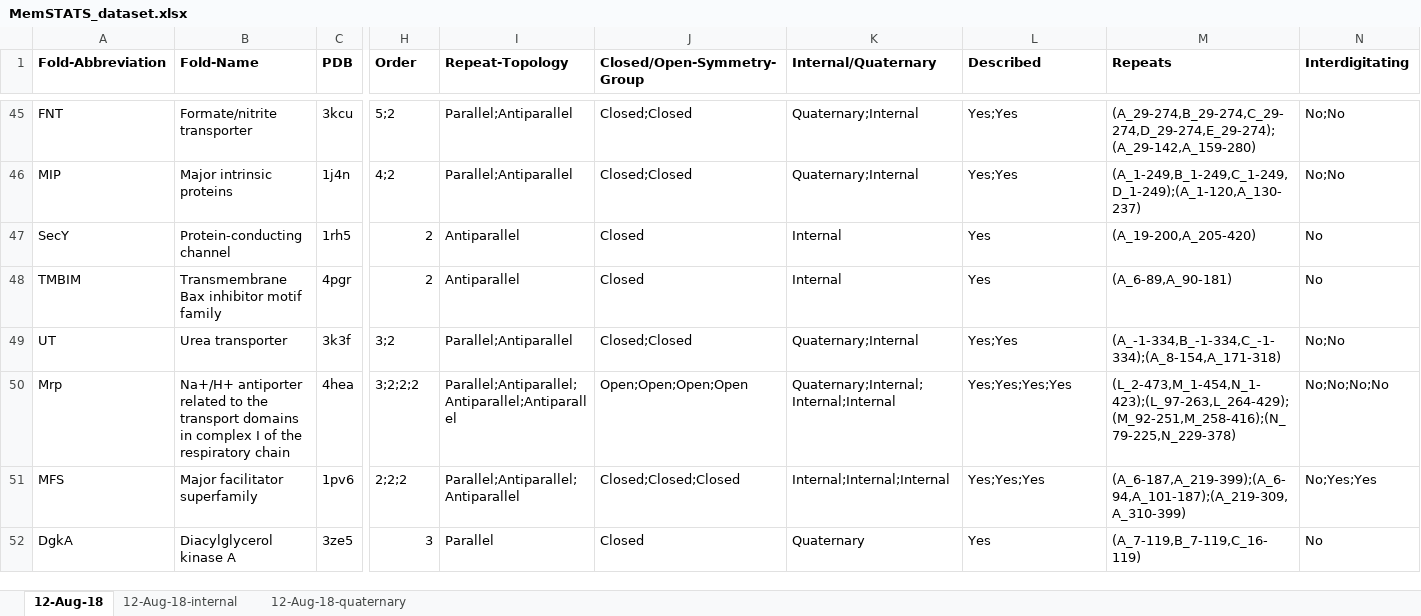
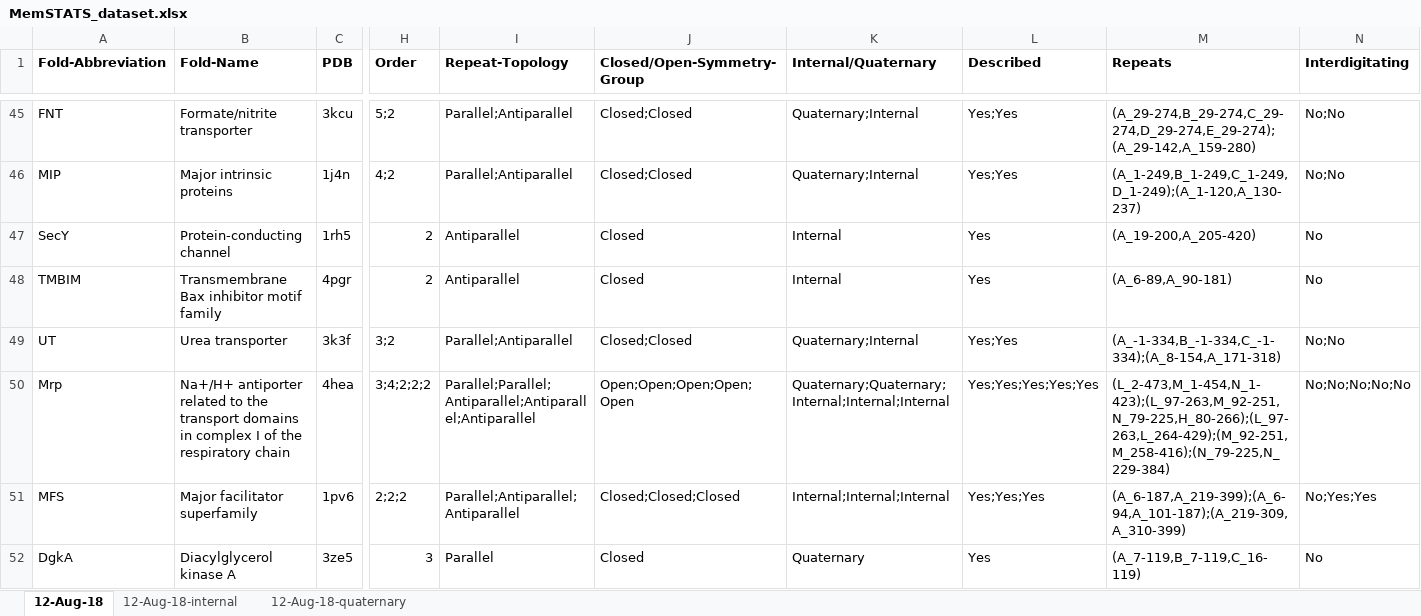
Before and after one commit to Lucy-Forrest-Lab/MemSTATS_benchmark, an Excel workbook: MemSTATS_dataset.xlsx, sheet 12-Aug-18, drawn as a sheet; only a part is shown, gaps mark what is left out; values as stored, in another font and other column widths than the file's, no borders; the diff names each change by its address in the sheet, - before the commit and + after, or states it on an @@ line.

Commit message:
added superhelical symmetry to 4hea

```diff
--- a/MemSTATS_dataset.xlsx (sheet 12-Aug-18)
+++ b/MemSTATS_dataset.xlsx (sheet 12-Aug-18)
-H50 (Order): 3;2;2;2
+H50 (Order): 3;4;2;2;2
-I50 (Repeat-Topology): Parallel;Antiparallel;Antiparallel;Antiparallel
+I50 (Repeat-Topology): Parallel;Parallel;Antiparallel;Antiparallel;Antiparallel
-J50 (Closed/Open-Symmetry-Group): Open;Open;Open;Open
+J50 (Closed/Open-Symmetry-Group): Open;Open;Open;Open;Open
-K50 (Internal/Quaternary): Quaternary;Internal;Internal;Internal
+K50 (Internal/Quaternary): Quaternary;Quaternary;Internal;Internal;Internal
-L50 (Described): Yes;Yes;Yes;Yes
+L50 (Described): Yes;Yes;Yes;Yes;Yes
-M50 (Repeats): (L_2-473,M_1-454,N_1-423);(L_97-263,L_264-429);(M_92-251,M_258-416);(N_79-225,N_229-378)
+M50 (Repeats): (L_2-473,M_1-454,N_1-423);(L_97-263,M_92-251,N_79-225,H_80-266);(L_97-263,L_264-429);(M_92-251,M_258-416);(N_79-225,N_229-384)
-N50 (Interdigitating): No;No;No;No
+N50 (Interdigitating): No;No;No;No;No
```
Also changed, not shown: sheet 12-Aug-18-quaternary.
